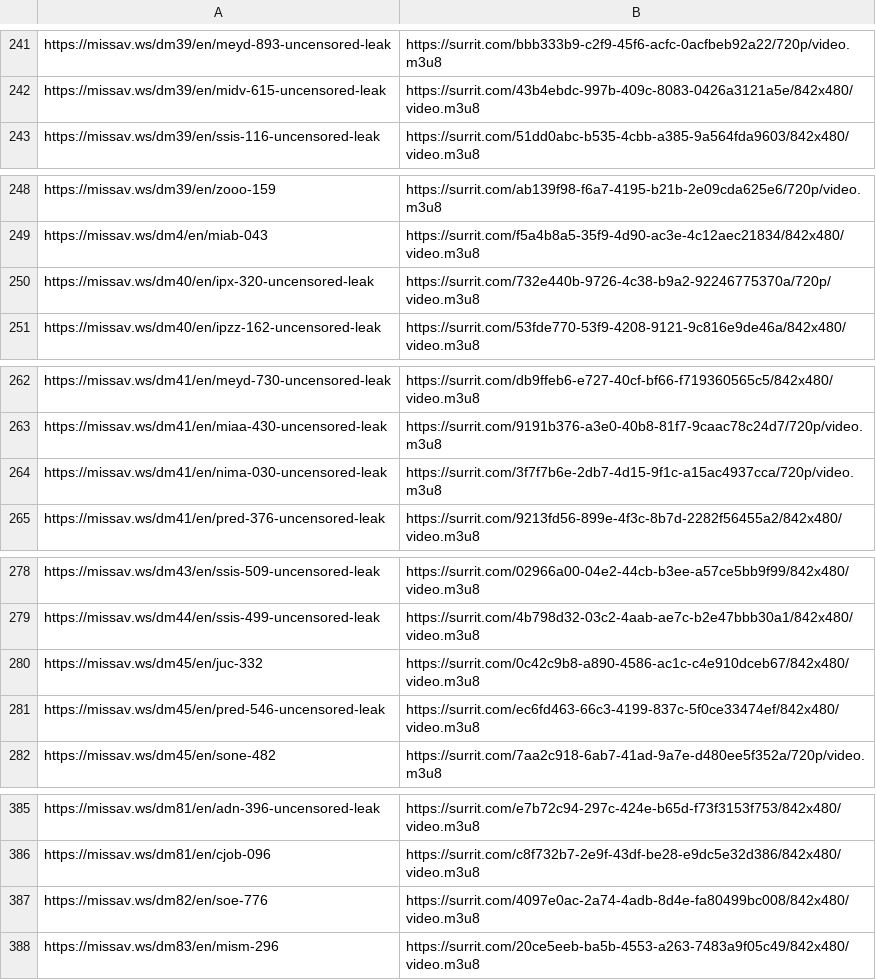
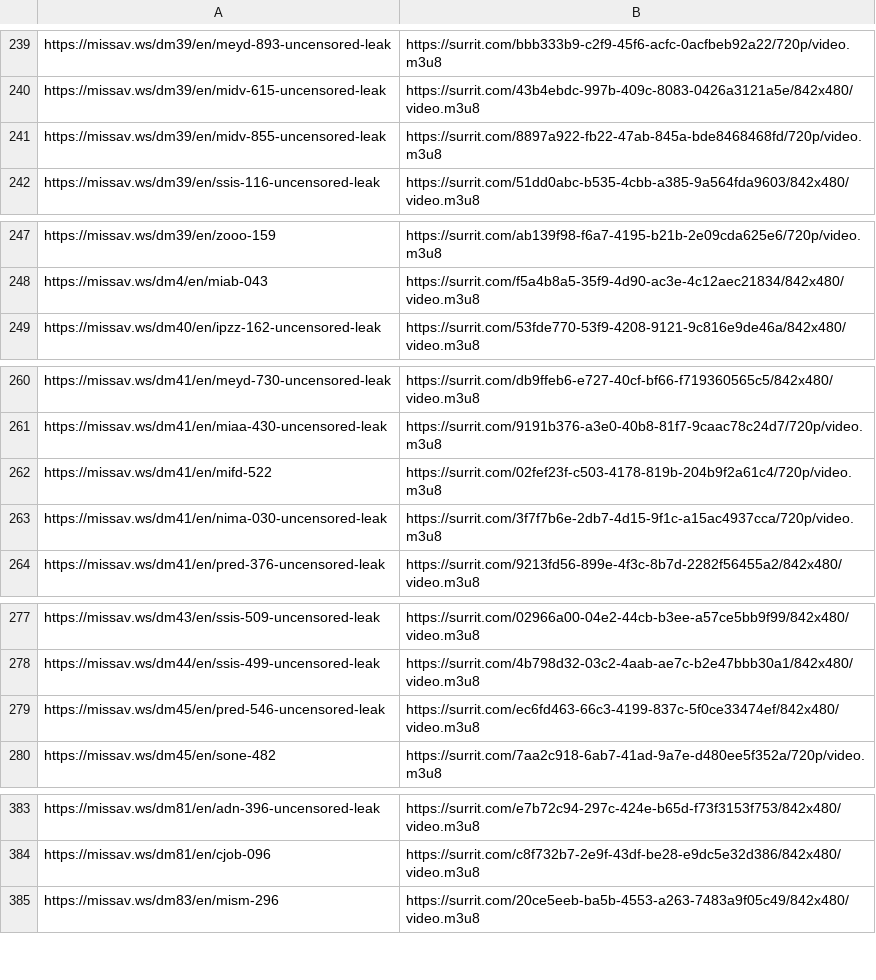
Before and after one commit to SysxMc/potential-enigma, a CSV file: docs/links.csv, drawn as a sheet; only a part is shown, gaps mark what is left out; the diff covers the shown part only.

```diff
--- a/docs/links.csv
+++ b/docs/links.csv
@@ -242,2 +240,3 @@ https://missav.ws/dm39/en/meyd-893-uncensored-leak,https://surrit.com/bbb333b9-c
 https://missav.ws/dm39/en/midv-615-uncensored-leak,https://surrit.com/43b4ebdc-997b-409c-8083-0426a3121a5e/842x480/video.m3u8
+https://missav.ws/dm39/en/midv-855-uncensored-leak,https://surrit.com/8897a922-fb22-47ab-845a-bde8468468fd/720p/video.m3u8
 https://missav.ws/dm39/en/ssis-116-uncensored-leak,https://surrit.com/51dd0abc-b535-4cbb-a385-9a564fda9603/842x480/video.m3u8
@@ -249,3 +248,2 @@ https://missav.ws/dm39/en/zooo-159,https://surrit.com/ab139f98-f6a7-4195-b21b-2e
 https://missav.ws/dm4/en/miab-043,https://surrit.com/f5a4b8a5-35f9-4d90-ac3e-4c12aec21834/842x480/video.m3u8
-https://missav.ws/dm40/en/ipx-320-uncensored-leak,https://surrit.com/732e440b-9726-4c38-b9a2-92246775370a/720p/video.m3u8
 https://missav.ws/dm40/en/ipzz-162-uncensored-leak,https://surrit.com/53fde770-53f9-4208-9121-9c816e9de46a/842x480/video.m3u8
@@ -263,2 +261,3 @@ https://missav.ws/dm41/en/meyd-730-uncensored-leak,https://surrit.com/db9ffeb6-e
 https://missav.ws/dm41/en/miaa-430-uncensored-leak,https://surrit.com/9191b376-a3e0-40b8-81f7-9caac78c24d7/720p/video.m3u8
+https://missav.ws/dm41/en/mifd-522,https://surrit.com/02fef23f-c503-4178-819b-204b9f2a61c4/720p/video.m3u8
 https://missav.ws/dm41/en/nima-030-uncensored-leak,https://surrit.com/3f7f7b6e-2db7-4d15-9f1c-a15ac4937cca/720p/video.m3u8
@@ -279,3 +278,2 @@ https://missav.ws/dm43/en/ssis-509-uncensored-leak,https://surrit.com/02966a00-0
 https://missav.ws/dm44/en/ssis-499-uncensored-leak,https://surrit.com/4b798d32-03c2-4aab-ae7c-b2e47bbb30a1/842x480/video.m3u8
-https://missav.ws/dm45/en/juc-332,https://surrit.com/0c42c9b8-a890-4586-ac1c-c4e910dceb67/842x480/video.m3u8
 https://missav.ws/dm45/en/pred-546-uncensored-leak,https://surrit.com/ec6fd463-66c3-4199-837c-5f0ce33474ef/842x480/video.m3u8
@@ -386,3 +384,2 @@ https://missav.ws/dm81/en/adn-396-uncensored-leak,https://surrit.com/e7b72c94-29
 https://missav.ws/dm81/en/cjob-096,https://surrit.com/c8f732b7-2e9f-43df-be28-e9dc5e32d386/842x480/video.m3u8
-https://missav.ws/dm82/en/soe-776,https://surrit.com/4097e0ac-2a74-4adb-8d4e-fa80499bc008/842x480/video.m3u8
 https://missav.ws/dm83/en/mism-296,https://surrit.com/20ce5eeb-ba5b-4553-a263-7483a9f05c49/842x480/video.m3u8
```
Also changed, not shown: 16 added rows and 19 removed rows elsewhere in this file, 1 other file.
